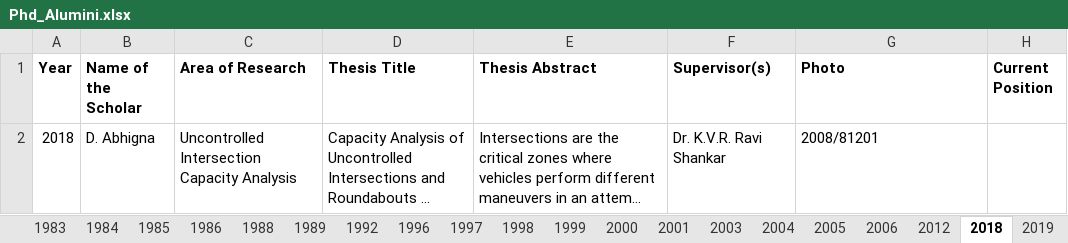
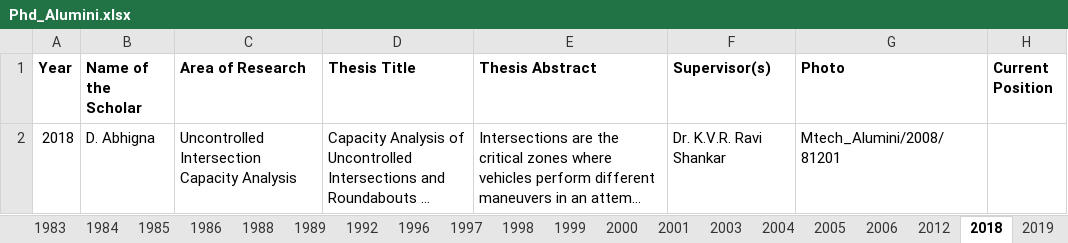
Before and after one commit to varun8074/NITW-Transportation-Division, an Excel workbook: excels/Phd_Alumini.xlsx, sheet 2018, drawn as a sheet; long unchanged cells end in …; values as stored, in another font and other column widths than the file's, no borders; the diff names each change by its address in the sheet, - before the commit and + after, or states it on an @@ line.

```diff
--- a/excels/Phd_Alumini.xlsx (sheet 2018)
+++ b/excels/Phd_Alumini.xlsx (sheet 2018)
-G2 (Photo): 2008/81201
+G2 (Photo): Mtech_Alumini/2008/81201
```
Also changed, not shown: sheet 2025, sheet 2022, sheet 2024, sheet 2003, sheet 2021, sheet 2020, 1 more sheet, other sheet tabs.
